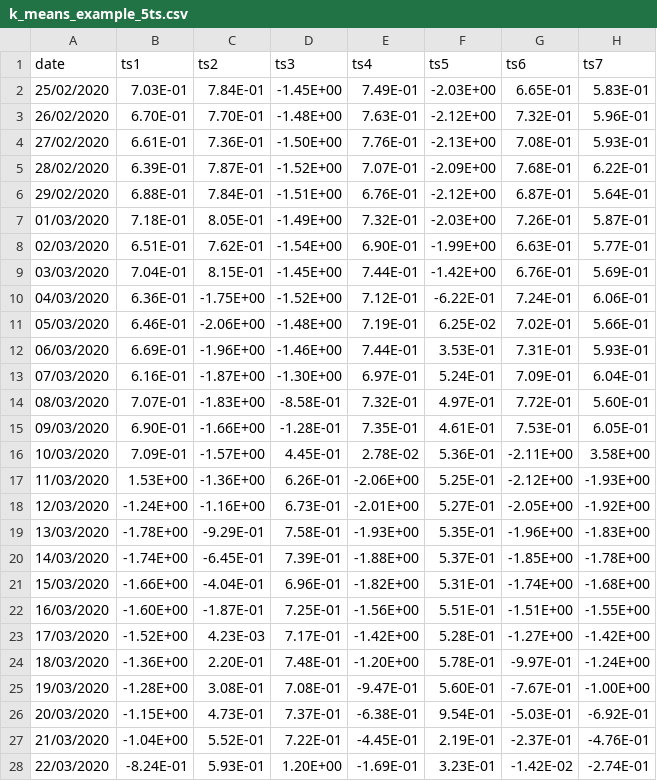
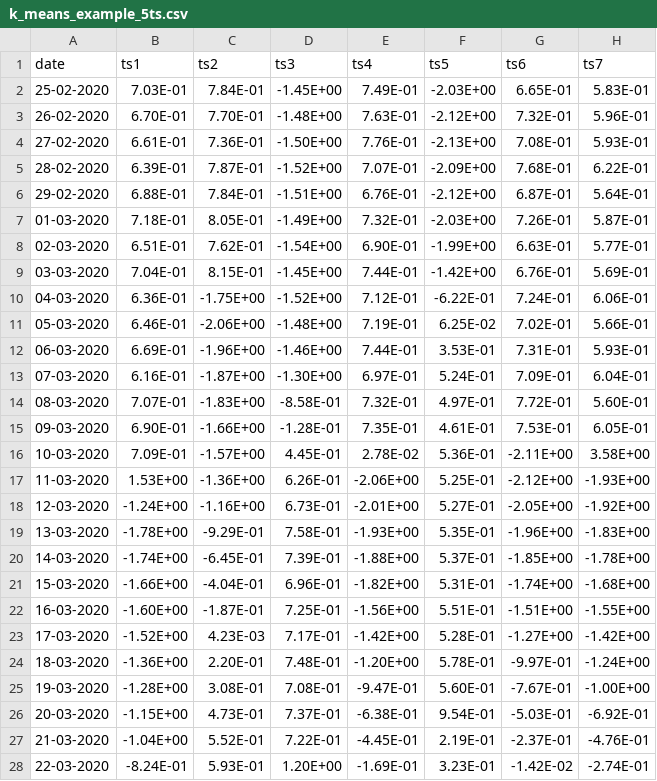
Before and after one commit to uGR17/TIMEX_CLUSTERING, a CSV file: examples/datasets/k_means_example_5ts.csv, drawn as a sheet; only a part is shown; the diff covers the shown part only; the diff names each change by its address in the sheet, - before the commit and + after, or states it on an @@ line.

Commit message:
Update k_means_example_5ts.csv

```diff
--- a/examples/datasets/k_means_example_5ts.csv
+++ b/examples/datasets/k_means_example_5ts.csv
-A2 (date): 25/02/2020
+A2 (date): 25-02-2020
-A3 (date): 26/02/2020
+A3 (date): 26-02-2020
-A4 (date): 27/02/2020
+A4 (date): 27-02-2020
-A5 (date): 28/02/2020
+A5 (date): 28-02-2020
-A6 (date): 29/02/2020
+A6 (date): 29-02-2020
-A7 (date): 01/03/2020
+A7 (date): 01-03-2020
-A8 (date): 02/03/2020
+A8 (date): 02-03-2020
-A9 (date): 03/03/2020
+A9 (date): 03-03-2020
-A10 (date): 04/03/2020
+A10 (date): 04-03-2020
-A11 (date): 05/03/2020
+A11 (date): 05-03-2020
-A12 (date): 06/03/2020
+A12 (date): 06-03-2020
-A13 (date): 07/03/2020
+A13 (date): 07-03-2020
-A14 (date): 08/03/2020
+A14 (date): 08-03-2020
-A15 (date): 09/03/2020
+A15 (date): 09-03-2020
-A16 (date): 10/03/2020
+A16 (date): 10-03-2020
-A17 (date): 11/03/2020
+A17 (date): 11-03-2020
-A18 (date): 12/03/2020
+A18 (date): 12-03-2020
-A19 (date): 13/03/2020
+A19 (date): 13-03-2020
-A20 (date): 14/03/2020
+A20 (date): 14-03-2020
-A21 (date): 15/03/2020
+A21 (date): 15-03-2020
-A22 (date): 16/03/2020
+A22 (date): 16-03-2020
-A23 (date): 17/03/2020
+A23 (date): 17-03-2020
-A24 (date): 18/03/2020
+A24 (date): 18-03-2020
-A25 (date): 19/03/2020
+A25 (date): 19-03-2020
-A26 (date): 20/03/2020
+A26 (date): 20-03-2020
-A27 (date): 21/03/2020
+A27 (date): 21-03-2020
-A28 (date): 22/03/2020
+A28 (date): 22-03-2020
```
Also changed, not shown: 13 edited cells elsewhere in this file.
